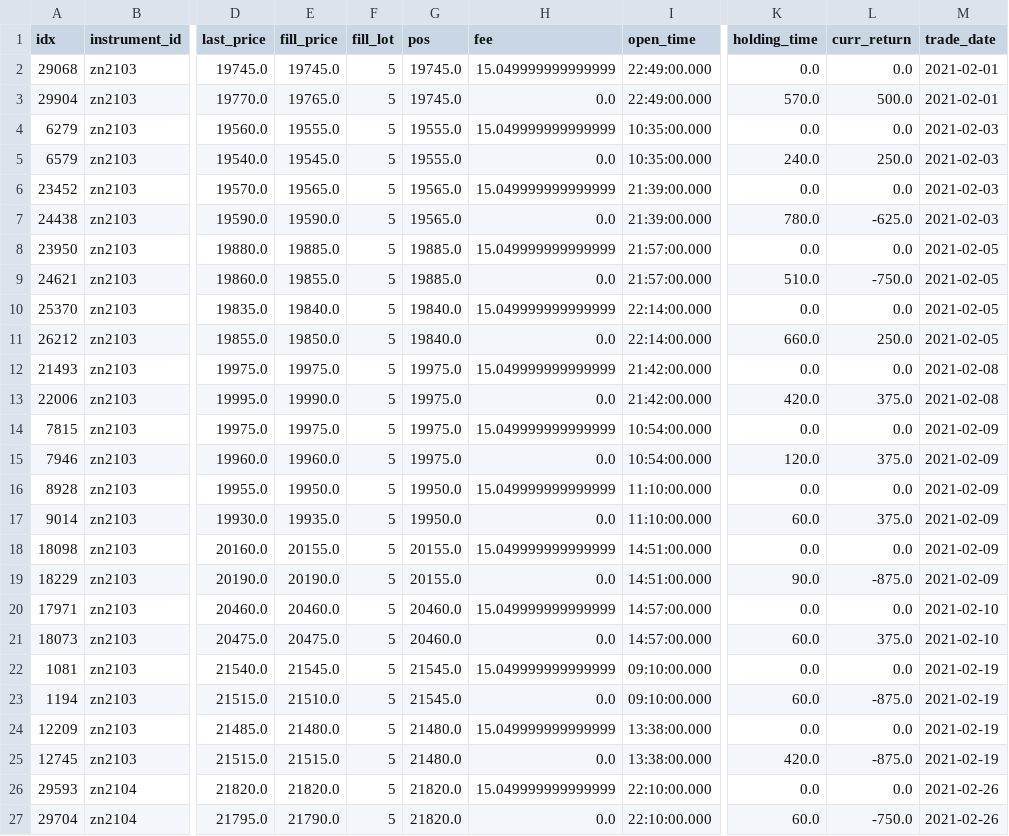
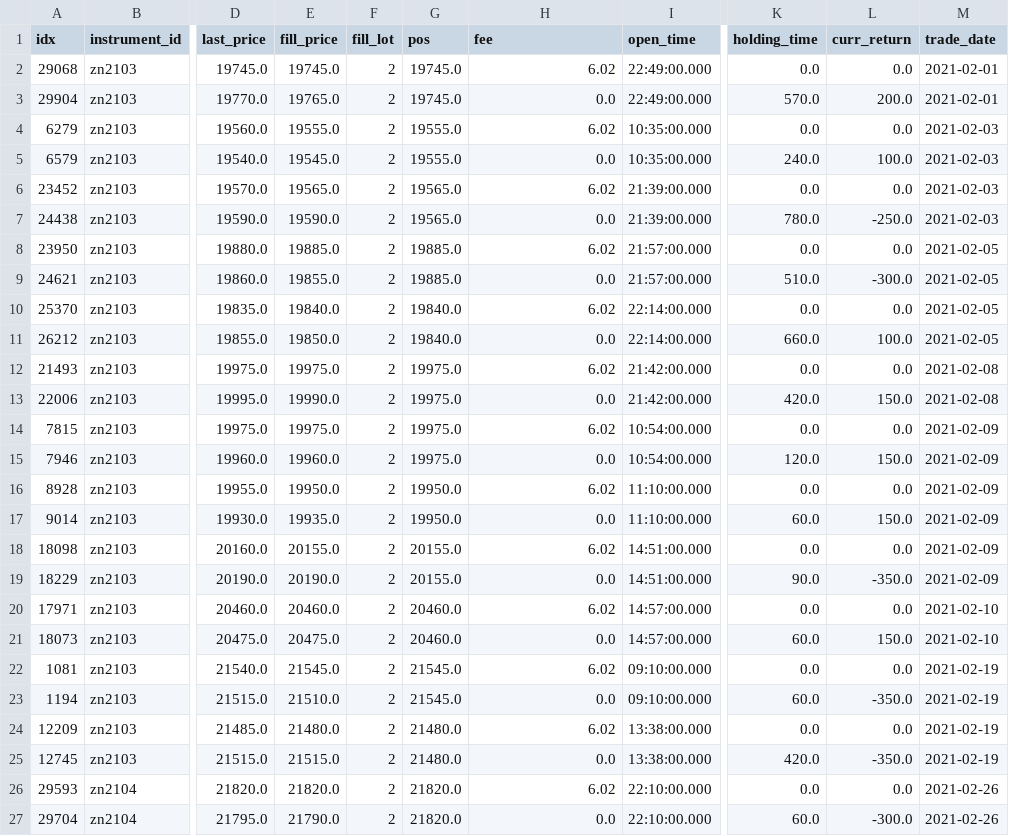
Before and after one commit to xiaoqiyu/derivative_quant_research, a CSV file: data/backtest/transactions_ZN.csv, drawn as a sheet; only a part is shown, gaps mark what is left out; the diff names each change by its address in the sheet, - before the commit and + after, or states it on an @@ line.

```diff
--- a/data/backtest/transactions_ZN.csv
+++ b/data/backtest/transactions_ZN.csv
-F2:F27 (fill_lot): 5
+F2:F27 (fill_lot): 2
-H2 (fee): 15.049999999999999
+H2 (fee): 6.02
-L3 (curr_return): 500.0
+L3 (curr_return): 200.0
-H4 (fee): 15.049999999999999
+H4 (fee): 6.02
-L5 (curr_return): 250.0
+L5 (curr_return): 100.0
-H6 (fee): 15.049999999999999
+H6 (fee): 6.02
-L7 (curr_return): -625.0
+L7 (curr_return): -250.0
-H8 (fee): 15.049999999999999
+H8 (fee): 6.02
-L9 (curr_return): -750.0
+L9 (curr_return): -300.0
-H10 (fee): 15.049999999999999
+H10 (fee): 6.02
-L11 (curr_return): 250.0
+L11 (curr_return): 100.0
-H12 (fee): 15.049999999999999
+H12 (fee): 6.02
-L13 (curr_return): 375.0
+L13 (curr_return): 150.0
-H14 (fee): 15.049999999999999
+H14 (fee): 6.02
-L15 (curr_return): 375.0
+L15 (curr_return): 150.0
-H16 (fee): 15.049999999999999
+H16 (fee): 6.02
-L17 (curr_return): 375.0
+L17 (curr_return): 150.0
-H18 (fee): 15.049999999999999
+H18 (fee): 6.02
-L19 (curr_return): -875.0
+L19 (curr_return): -350.0
-H20 (fee): 15.049999999999999
+H20 (fee): 6.02
-L21 (curr_return): 375.0
+L21 (curr_return): 150.0
-H22 (fee): 15.049999999999999
+H22 (fee): 6.02
-L23 (curr_return): -875.0
+L23 (curr_return): -350.0
-H24 (fee): 15.049999999999999
+H24 (fee): 6.02
-L25 (curr_return): -875.0
+L25 (curr_return): -350.0
-H26 (fee): 15.049999999999999
+H26 (fee): 6.02
-L27 (curr_return): -750.0
+L27 (curr_return): -300.0
```
Also changed, not shown: data/backtest/transactions_AL.csv, data/backtest/transactions_CF.csv, 16 other files.
